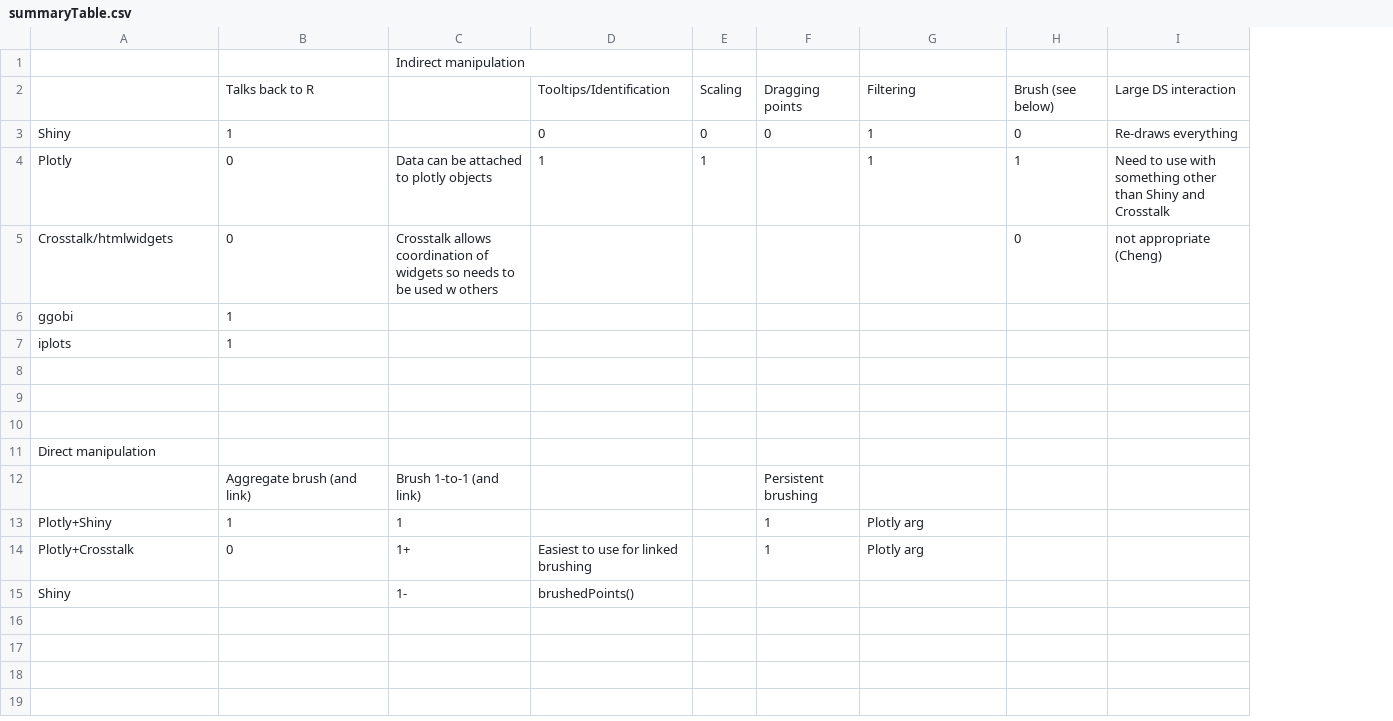
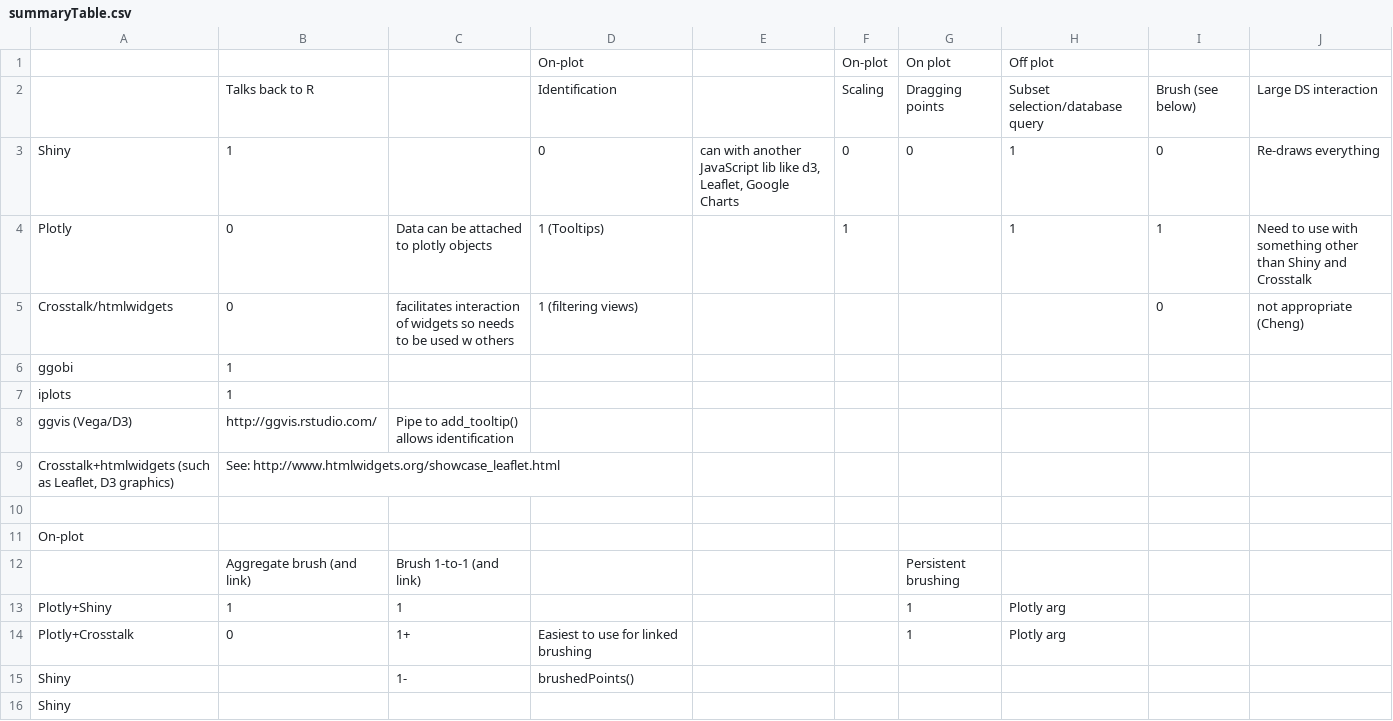
Before and after one commit to shanl33/slee205_Honours, a CSV file: Notes/summaryTable.csv, drawn as a sheet; removed rows and columns are numbered as before the commit, all else as after; the diff names each change by its address in the sheet, - before the commit and + after, or states it on an @@ line.

```diff
--- a/Notes/summaryTable.csv
+++ b/Notes/summaryTable.csv
+column E, row 3: can with another JavaScript lib like d3, Leaflet, Google Charts
-row 1:  |  | Indirect manipulation
+row 1:  |  |  | On-plot |  | On-plot | On plot | Off plot
-D2: Tooltips/Identification
+D2: Identification
-H2: Filtering
+H2: Subset selection/database query
-D4: 1
+D4: 1 (Tooltips)
-C5: Crosstalk allows coordination of widgets…
+C5: facilitates interaction of widgets…
-D5: (empty)
+D5: 1 (filtering views)
+row 8: ggvis (Vega/D3) | http://ggvis.rstudio.com/ | Pipe to add_tooltip() allows identification
+row 9: Crosstalk+htmlwidgets (such as Leaflet, D3 graphics) | See: http://www.htmlwidgets.org/showcase_leaflet.html
-row 9: (empty)
-row 10: (empty)
-A11: Direct manipulation
+A11: On-plot
+row 16: Shiny
```
Also changed, not shown: 7 other files.
